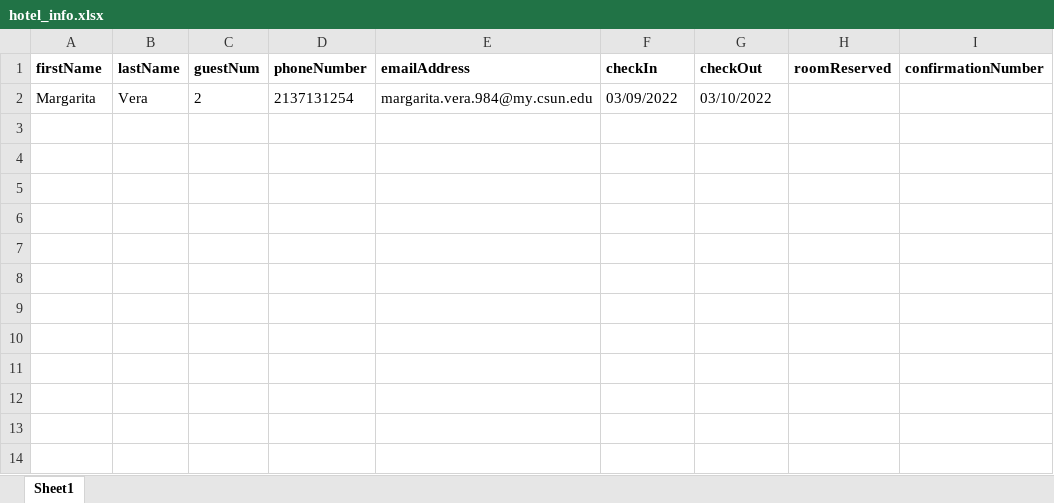
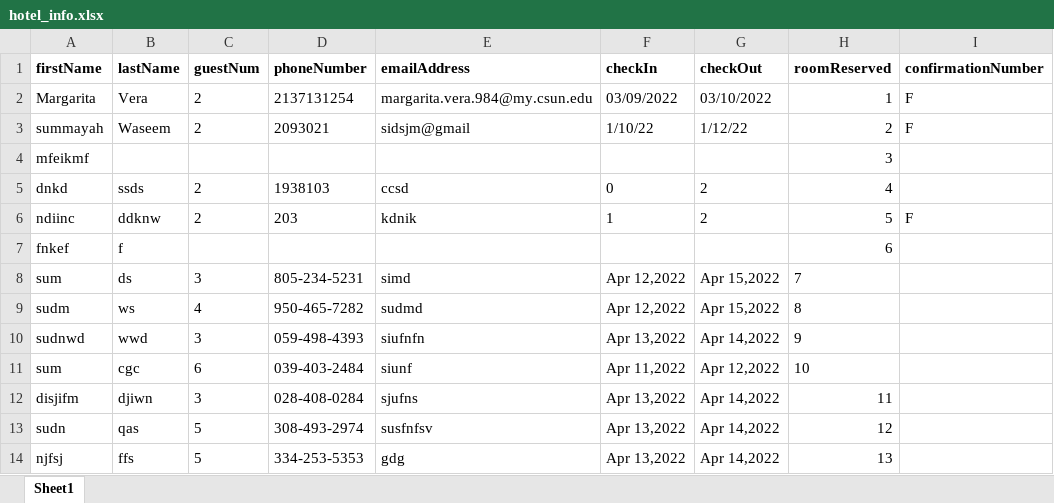
Before and after one commit to sumwas/hotelReservation, an Excel workbook: hotel_info.xlsx, sheet Sheet1, drawn as a sheet; values as stored, in another font and other column widths than the file's, no borders; the diff names each change by its address in the sheet, - before the commit and + after, or states it on an @@ line.

Commit message:
Merge origin/master
Conflicts:
	src/hotelreservation/customerInfo.java

```diff
--- a/hotel_info.xlsx (sheet Sheet1)
+++ b/hotel_info.xlsx (sheet Sheet1)
-H2 (roomReserved): (empty)
+H2 (roomReserved): 1
-I2 (confirmationNumber): (empty)
+I2 (confirmationNumber): F
+row 3: summayah | Waseem | 2 | 2093021 | sidsjm@gmail | 1/10/22 | 1/12/22 | 2 | F
+row 4: mfeikmf |  |  |  |  |  |  | 3
+row 5: dnkd | ssds | 2 | 1938103 | ccsd | 0 | 2 | 4
+row 6: ndiinc | ddknw | 2 | 203 | kdnik | 1 | 2 | 5 | F
+row 7: fnkef | f |  |  |  |  |  | 6
+row 8: sum | ds | 3 | 805-234-5231 | simd | Apr 12,2022 | Apr 15,2022 | 7
+row 9: sudm | ws | 4 | 950-465-7282 | sudmd | Apr 12,2022 | Apr 15,2022 | 8
+row 10: sudnwd | wwd | 3 | 059-498-4393 | siufnfn | Apr 13,2022 | Apr 14,2022 | 9
+row 11: sum | cgc | 6 | 039-403-2484 | siunf | Apr 11,2022 | Apr 12,2022 | 10
+row 12: disjifm | djiwn | 3 | 028-408-0284 | sjufns | Apr 13,2022 | Apr 14,2022 | 11
+row 13: sudn | qas | 5 | 308-493-2974 | susfnfsv | Apr 13,2022 | Apr 14,2022 | 12
+row 14: njfsj | ffs | 5 | 334-253-5353 | gdg | Apr 13,2022 | Apr 14,2022 | 13
```
Also changed, not shown: 4 other files.
